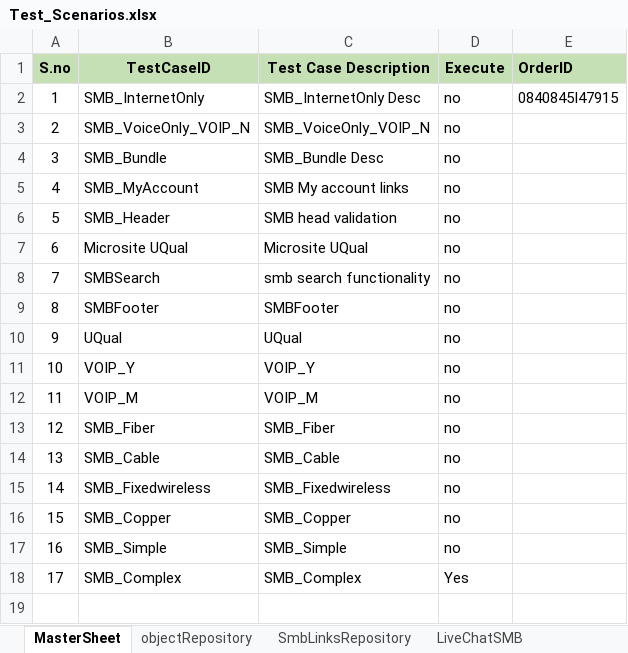
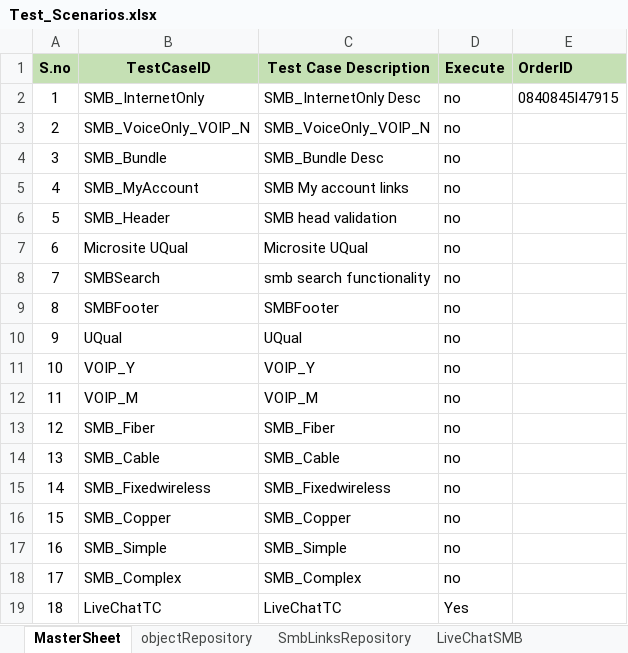
Before and after one commit to windotcomqa/NewKeyWordEngineProject, an Excel workbook: src/main/java/com/dotcom/keyword/scenarios/Test_Scenarios.xlsx, sheet MasterSheet, drawn as a sheet; values as stored, in another font and other column widths than the file's, no borders; the diff names each change by its address in the sheet, - before the commit and + after, or states it on an @@ line.

```diff
--- a/src/main/java/com/dotcom/keyword/scenarios/Test_Scenarios.xlsx (sheet MasterSheet)
+++ b/src/main/java/com/dotcom/keyword/scenarios/Test_Scenarios.xlsx (sheet MasterSheet)
-D18 (Execute): Yes
+D18 (Execute): no
+row 19: 18 | LiveChatTC | LiveChatTC | Yes
```
Also changed, not shown: sheet LiveChatSMB, sheet objectRepository, other sheet tabs, src/main/java/com/dotcom/keyword/scenarios/Residential_Scenarios.xlsx, 31 other files.
